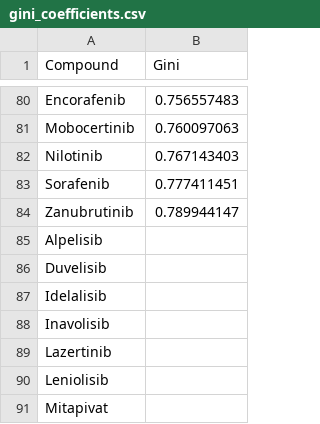
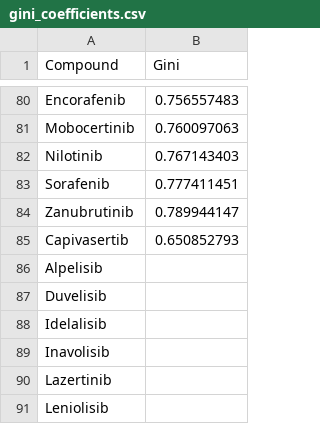
Before and after one commit to FredHutch/KinaseInhibitorRepurposingHub, a CSV file: data_folder/gini_coefficients.csv, drawn as a sheet; only a part is shown, gaps mark what is left out; the shorter side is filled out with more unchanged rows.

Commit message:
Add Capivasertib drug

```diff
--- a/data_folder/gini_coefficients.csv
+++ b/data_folder/gini_coefficients.csv
@@ -84,2 +84,3 @@ Sorafenib,0.777411451
 Zanubrutinib,0.789944147
+Capivasertib,0.650852793
 Alpelisib,
```
Also changed, not shown: 3 other files.
